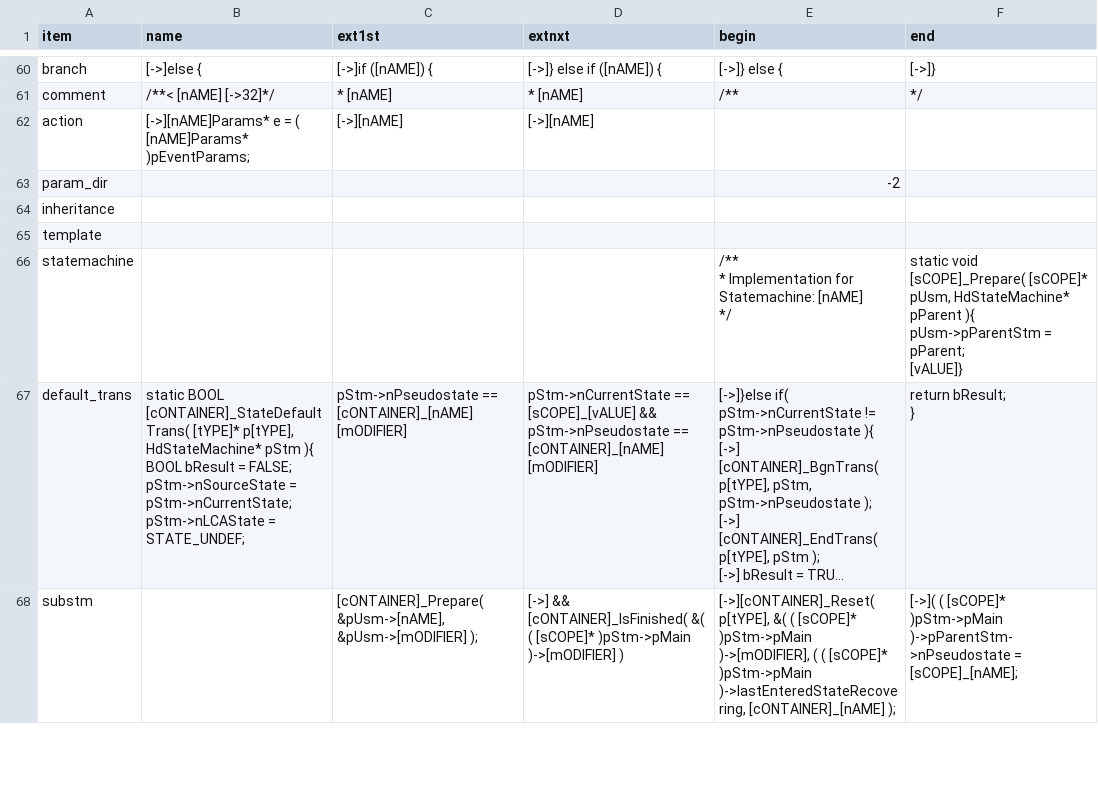
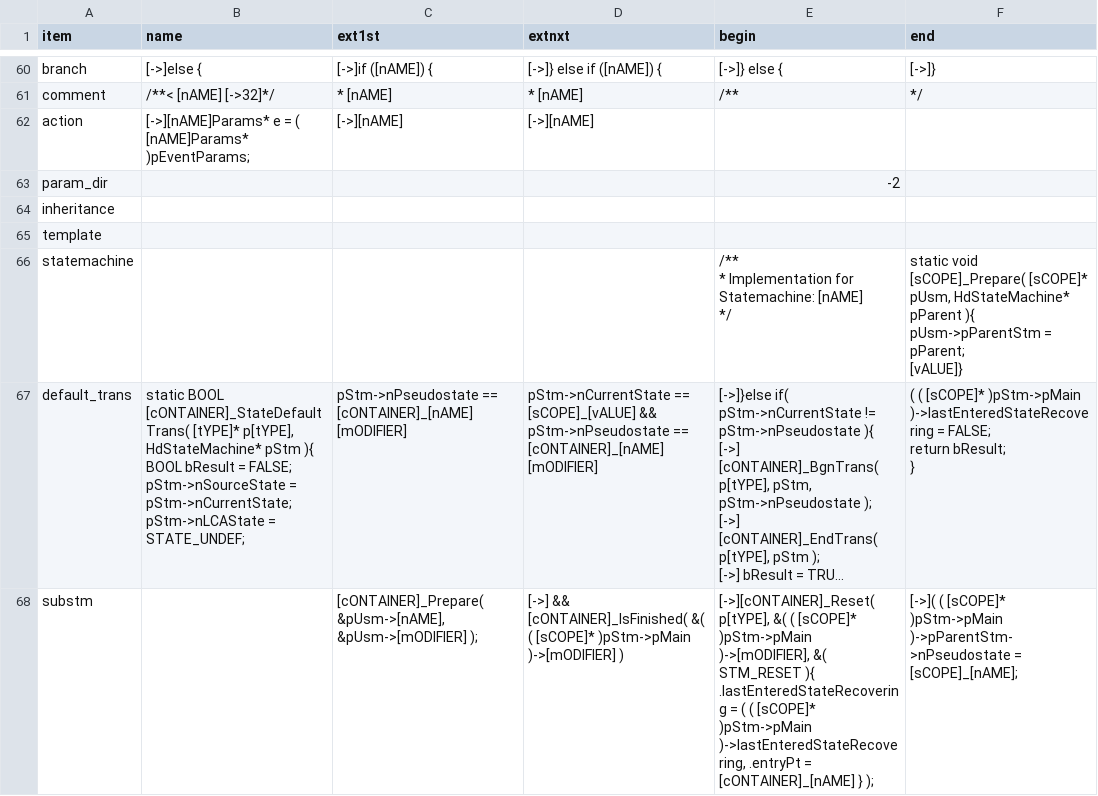
Before and after one commit to ducyen/ClasHStamP_Online, a CSV file: release/Syntax_CNew.csv, drawn as a sheet; only a part is shown, gaps mark what is left out; long unchanged cells end in …; ↵ is a line break in a cell; the diff covers the shown part only; the diff names each change by its address in the sheet, - before the commit and + after, or states it on an @@ line.

Commit message:
Fixed external transition, and reset function parameters

```diff
--- a/release/Syntax_CNew.csv
+++ b/release/Syntax_CNew.csv
-F67 (end): return bResult;…
+F67 (end): ( ( [sCOPE]* )pStm->pMain )->lastEnteredStateRecovering = FALSE; ↵ return bResult;…
-E68 (begin): …)pStm->pMain )->[mODIFIER], ( ( [sCOPE]* )pStm->pMain )->lastEnteredStateRecovering, [cONTAINER]_[nAME] );
+E68 (begin): …)pStm->pMain )->[mODIFIER], &( STM_RESET ){ .lastEnteredStateRecovering = ( ( [sCOPE]* )pStm->pMain )->lastEnteredStateRecovering, .entryPt = [cONTAINER]_[nAME] } );
```
Also changed, not shown: 6 edited cells elsewhere in this file, 23 other files.
